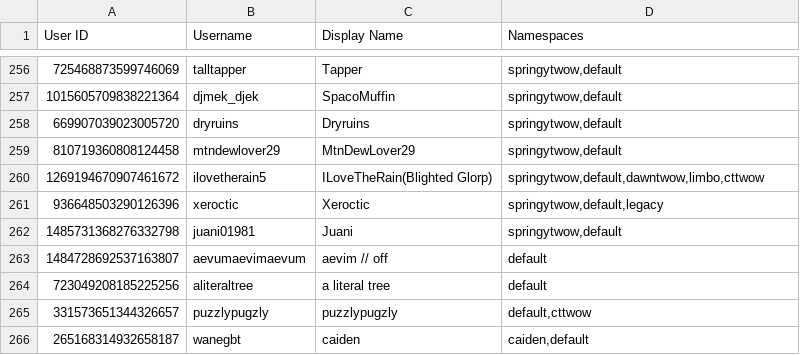
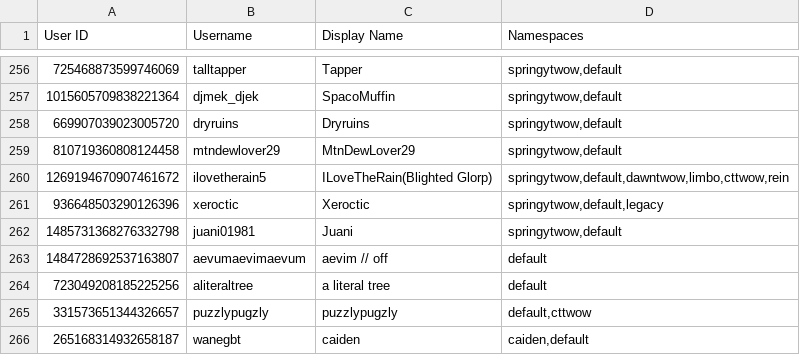
Before and after one commit to TWOW-Booksonas/twow-booksonas.github.io, a TSV file: meta.tsv, drawn as a sheet; only a part is shown, gaps mark what is left out.

Commit message:
Update Meta

```diff
--- a/meta.tsv
+++ b/meta.tsv
@@ -259,3 +259,3 @@ User ID	Username	Display Name	Namespaces
 810719360808124458	mtndewlover29	MtnDewLover29	springytwow,default
-1269194670907461672	ilovetherain5	ILoveTheRain(Blighted Glorp)	springytwow,default,dawntwow,limbo,cttwow
+1269194670907461672	ilovetherain5	ILoveTheRain(Blighted Glorp)	springytwow,default,dawntwow,limbo,cttwow,rein
 936648503290126396	xeroctic	Xeroctic	springytwow,default,legacy
```
